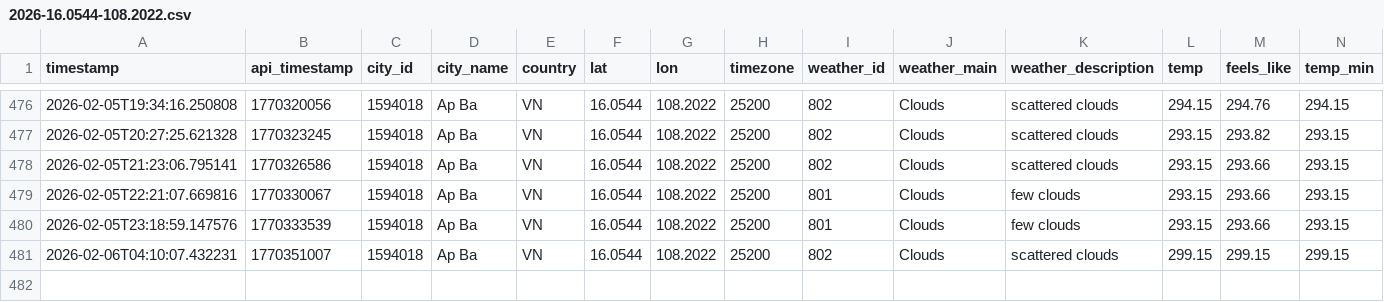
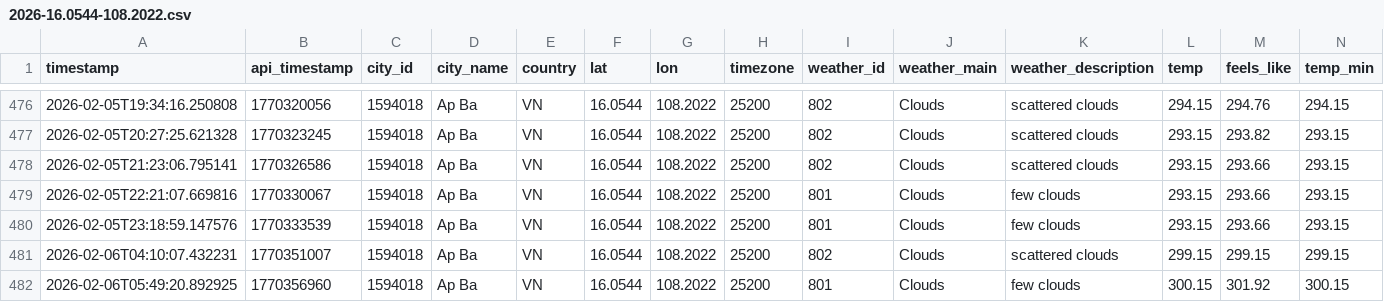
Before and after one commit to NamHillridge/daily-data, a CSV file: 2026-16.0544-108.2022.csv, drawn as a sheet; only a part is shown, gaps mark what is left out; rows hold the shown columns only; the diff names each change by its address in the sheet, - before the commit and + after, or states it on an @@ line.

```diff
--- a/2026-16.0544-108.2022.csv
+++ b/2026-16.0544-108.2022.csv
+row 482: 2026-02-06T05:49:20.892925 | 1770356960 | 1594018 | Ap Ba | VN | 16.0544 | 108.2022 | 25200 | 801 | Clouds | few clouds | 300.15 | 301.92 | 300.15
```
